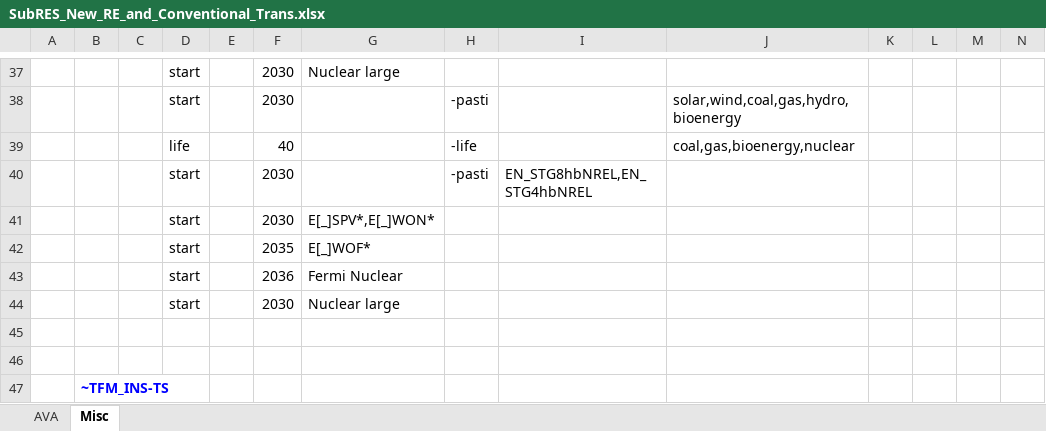
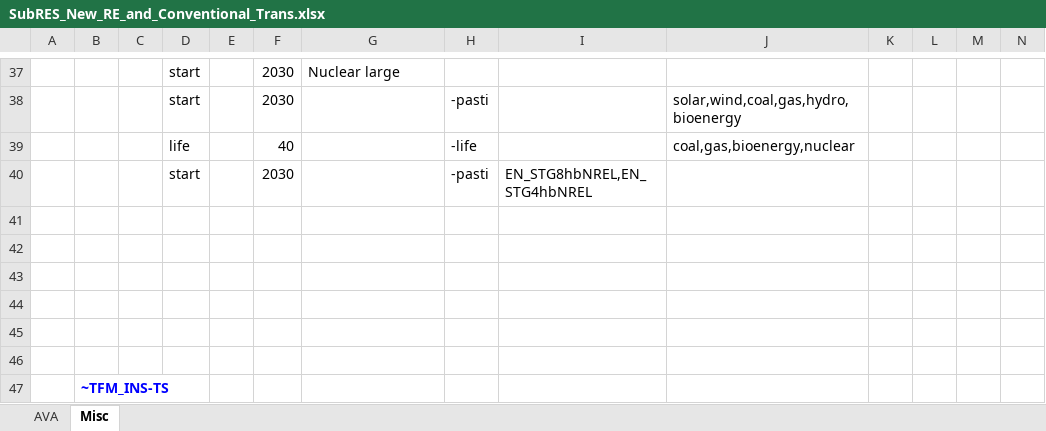
Before and after one commit to kraik98/ee-times, an Excel workbook: VerveStacks_EST/SubRES_Tmpl/SubRES_New_RE_and_Conventional_Trans.xlsx, sheet Misc, drawn as a sheet; only a part is shown, gaps mark what is left out; values as stored, in another font and other column widths than the file's, no borders; rows hold the shown columns only; the diff names each change by its address in the sheet, - before the commit and + after, or states it on an @@ line.

Commit message:
Prettifying SubRES_New_RE_and_Conventional_Trans.xlsx

```diff
--- a/VerveStacks_EST/SubRES_Tmpl/SubRES_New_RE_and_Conventional_Trans.xlsx (sheet Misc)
+++ b/VerveStacks_EST/SubRES_Tmpl/SubRES_New_RE_and_Conventional_Trans.xlsx (sheet Misc)
-row 41:  |  |  | start |  | 2030 | E[_]SPV*,E[_]WON*
+row 41: (empty)
-row 42:  |  |  | start |  | 2035 | E[_]WOF*
+row 42: (empty)
-row 43:  |  |  | start |  | 2036 | Fermi Nuclear
+row 43: (empty)
-row 44:  |  |  | start |  | 2030 | Nuclear large
+row 44: (empty)
```
